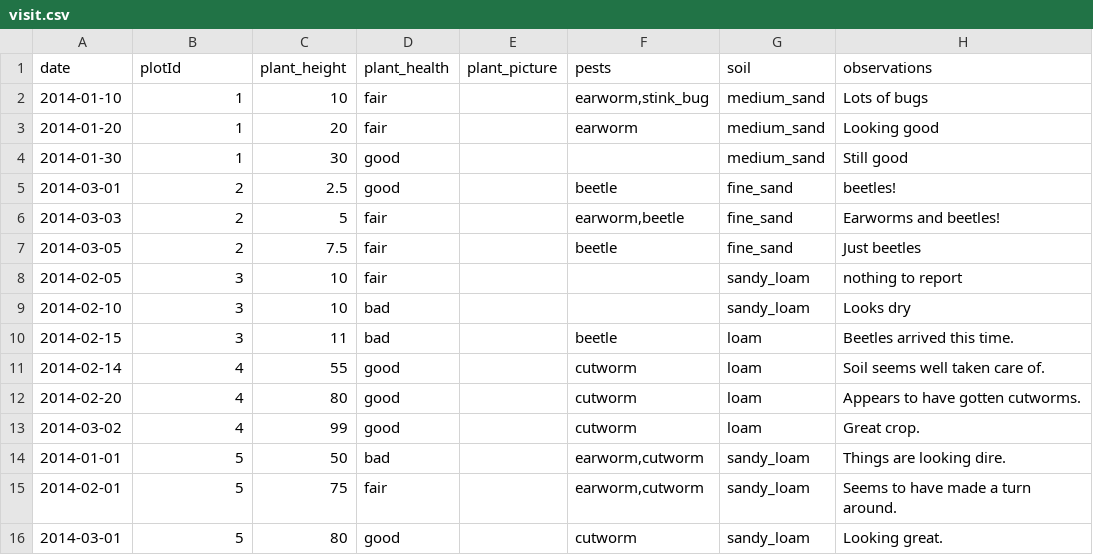
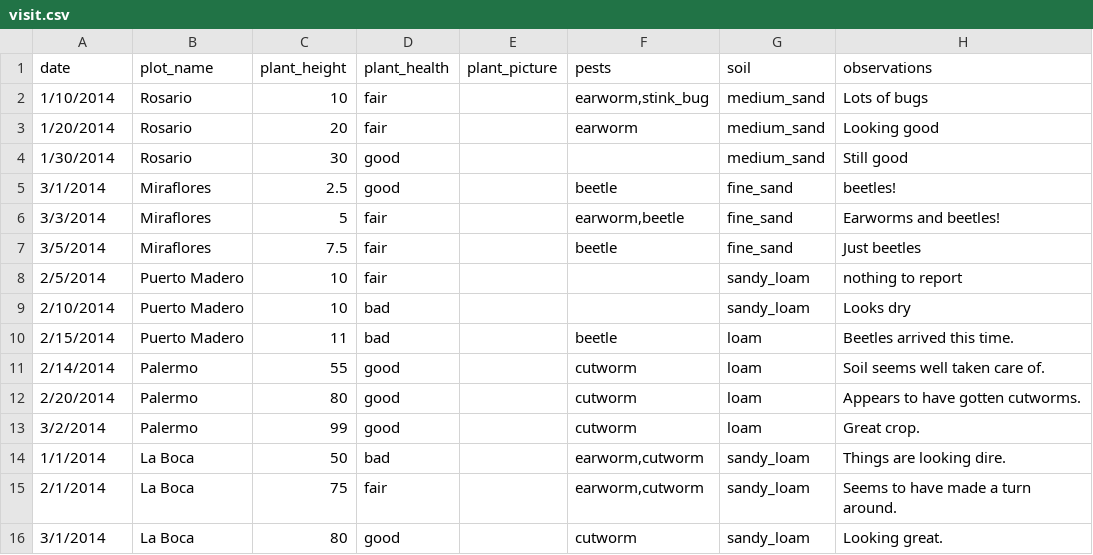
Before and after one commit to magogt/opendatakit.survey-js-clean, a CSV file: app/assets/csv/visit.csv, drawn as a sheet.

Commit message:
partial check-in fixing naming in tables files to Clarice's plot_name change etc.

```diff
--- a/app/assets/csv/visit.csv
+++ b/app/assets/csv/visit.csv
@@ -1,16 +1,16 @@
-date,plotId,plant_height,plant_health,plant_picture,pests,soil,observations
-2014-01-10,1,10,fair,,"earworm,stink_bug",medium_sand,Lots of bugs
-2014-01-20,1,20,fair,,earworm,medium_sand,Looking good
-2014-01-30,1,30,good,,,medium_sand,Still good
-2014-03-01,2,2.5,good,,beetle,fine_sand,beetles!
-2014-03-03,2,5,fair,,"earworm,beetle",fine_sand,Earworms and beetles!
-2014-03-05,2,7.5,fair,,beetle,fine_sand,Just beetles
-2014-02-05,3,10,fair,,,sandy_loam,nothing to report
-2014-02-10,3,10,bad,,,sandy_loam,Looks dry
-2014-02-15,3,11,bad,,beetle,loam,Beetles arrived this time.
-2014-02-14,4,55,good,,cutworm,loam,Soil seems well taken care of.
-2014-02-20,4,80,good,,cutworm,loam,Appears to have gotten cutworms.
-2014-03-02,4,99,good,,cutworm,loam,Great crop.
-2014-01-01,5,50,bad,,"earworm,cutworm",sandy_loam,Things are looking dire.
-2014-02-01,5,75,fair,,"earworm,cutworm",sandy_loam,Seems to have made a turn around.
-2014-03-01,5,80,good,,cutworm,sandy_loam,Looking great.
+date,plot_name,plant_height,plant_health,plant_picture,pests,soil,observations
+1/10/2014,Rosario,10,fair,,"earworm,stink_bug",medium_sand,Lots of bugs
+1/20/2014,Rosario,20,fair,,earworm,medium_sand,Looking good
+1/30/2014,Rosario,30,good,,,medium_sand,Still good
+3/1/2014,Miraflores,2.5,good,,beetle,fine_sand,beetles!
+3/3/2014,Miraflores,5,fair,,"earworm,beetle",fine_sand,Earworms and beetles!
+3/5/2014,Miraflores,7.5,fair,,beetle,fine_sand,Just beetles
+2/5/2014,Puerto Madero,10,fair,,,sandy_loam,nothing to report
+2/10/2014,Puerto Madero,10,bad,,,sandy_loam,Looks dry
+2/15/2014,Puerto Madero,11,bad,,beetle,loam,Beetles arrived this time.
+2/14/2014,Palermo,55,good,,cutworm,loam,Soil seems well taken care of.
+2/20/2014,Palermo,80,good,,cutworm,loam,Appears to have gotten cutworms.
+3/2/2014,Palermo,99,good,,cutworm,loam,Great crop.
+1/1/2014,La Boca,50,bad,,"earworm,cutworm",sandy_loam,Things are looking dire.
+2/1/2014,La Boca,75,fair,,"earworm,cutworm",sandy_loam,Seems to have made a turn around.
+3/1/2014,La Boca,80,good,,cutworm,sandy_loam,Looking great.
```
Also changed, not shown: 7 other files.
